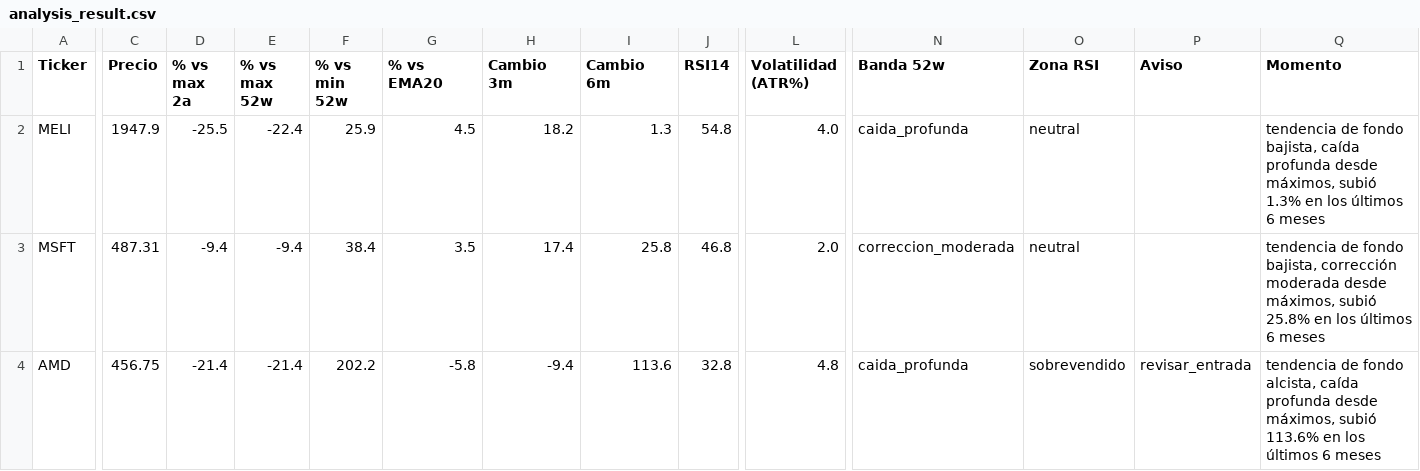
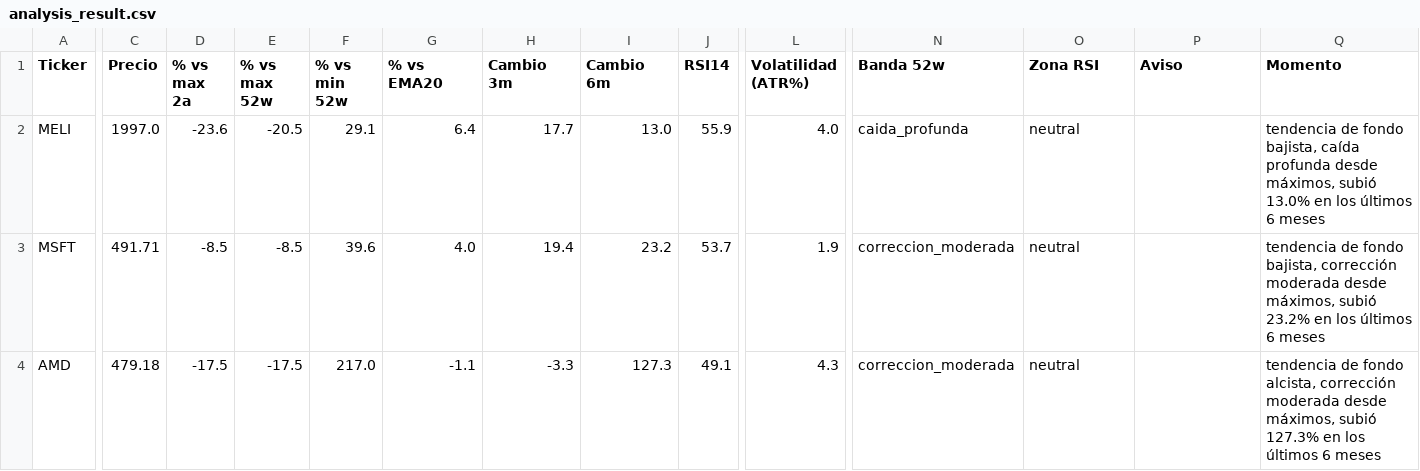
Before and after one commit to marianobuglio/invest-agent, a CSV file: analysis_result.csv, drawn as a sheet; only a part is shown, gaps mark what is left out; the diff covers the shown part only; the diff names each change by its address in the sheet, - before the commit and + after, or states it on an @@ line.

```diff
--- a/analysis_result.csv
+++ b/analysis_result.csv
-C2 (Precio): 1947.9
+C2 (Precio): 1997.0
-D2 (% vs max 2a): -25.5
+D2 (% vs max 2a): -23.6
-E2 (% vs max 52w): -22.4
+E2 (% vs max 52w): -20.5
-F2 (% vs min 52w): 25.9
+F2 (% vs min 52w): 29.1
-G2 (% vs EMA20): 4.5
+G2 (% vs EMA20): 6.4
-H2 (Cambio 3m): 18.2
+H2 (Cambio 3m): 17.7
-I2 (Cambio 6m): 1.3
+I2 (Cambio 6m): 13.0
-J2 (RSI14): 54.8
+J2 (RSI14): 55.9
-Q2 (Momento): …máximos, subió 1.3% en los…
+Q2 (Momento): …máximos, subió 13.0% en los…
-C3 (Precio): 487.31
+C3 (Precio): 491.71
-D3 (% vs max 2a): -9.4
+D3 (% vs max 2a): -8.5
-E3 (% vs max 52w): -9.4
+E3 (% vs max 52w): -8.5
-F3 (% vs min 52w): 38.4
+F3 (% vs min 52w): 39.6
-G3 (% vs EMA20): 3.5
+G3 (% vs EMA20): 4.0
-H3 (Cambio 3m): 17.4
+H3 (Cambio 3m): 19.4
-I3 (Cambio 6m): 25.8
+I3 (Cambio 6m): 23.2
-J3 (RSI14): 46.8
+J3 (RSI14): 53.7
-L3 (Volatilidad (ATR%)): 2.0
+L3 (Volatilidad (ATR%)): 1.9
-Q3 (Momento): …máximos, subió 25.8% en los…
+Q3 (Momento): …máximos, subió 23.2% en los…
-C4 (Precio): 456.75
+C4 (Precio): 479.18
-D4 (% vs max 2a): -21.4
+D4 (% vs max 2a): -17.5
-E4 (% vs max 52w): -21.4
+E4 (% vs max 52w): -17.5
-F4 (% vs min 52w): 202.2
+F4 (% vs min 52w): 217.0
-G4 (% vs EMA20): -5.8
+G4 (% vs EMA20): -1.1
-H4 (Cambio 3m): -9.4
+H4 (Cambio 3m): -3.3
-I4 (Cambio 6m): 113.6
+I4 (Cambio 6m): 127.3
-J4 (RSI14): 32.8
+J4 (RSI14): 49.1
-L4 (Volatilidad (ATR%)): 4.8
+L4 (Volatilidad (ATR%)): 4.3
-N4 (Banda 52w): caida_profunda
+N4 (Banda 52w): correccion_moderada
-O4 (Zona RSI): sobrevendido
+O4 (Zona RSI): neutral
-P4 (Aviso): revisar_entrada
+P4 (Aviso): (empty)
-Q4 (Momento): …fondo alcista, caída profunda desde máximos, subió 113.6% en los…
+Q4 (Momento): …fondo alcista, corrección moderada desde máximos, subió 127.3% en los…
```
Also changed, not shown: 88 edited cells elsewhere in this file, state_previous_run.csv, 2 other files.
